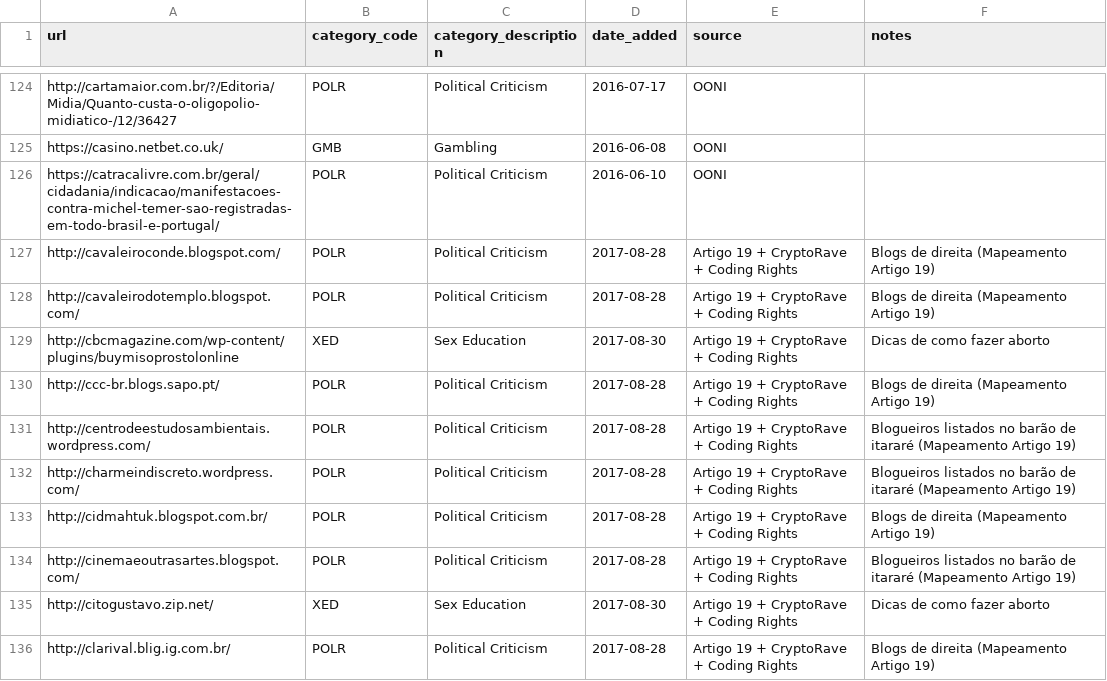
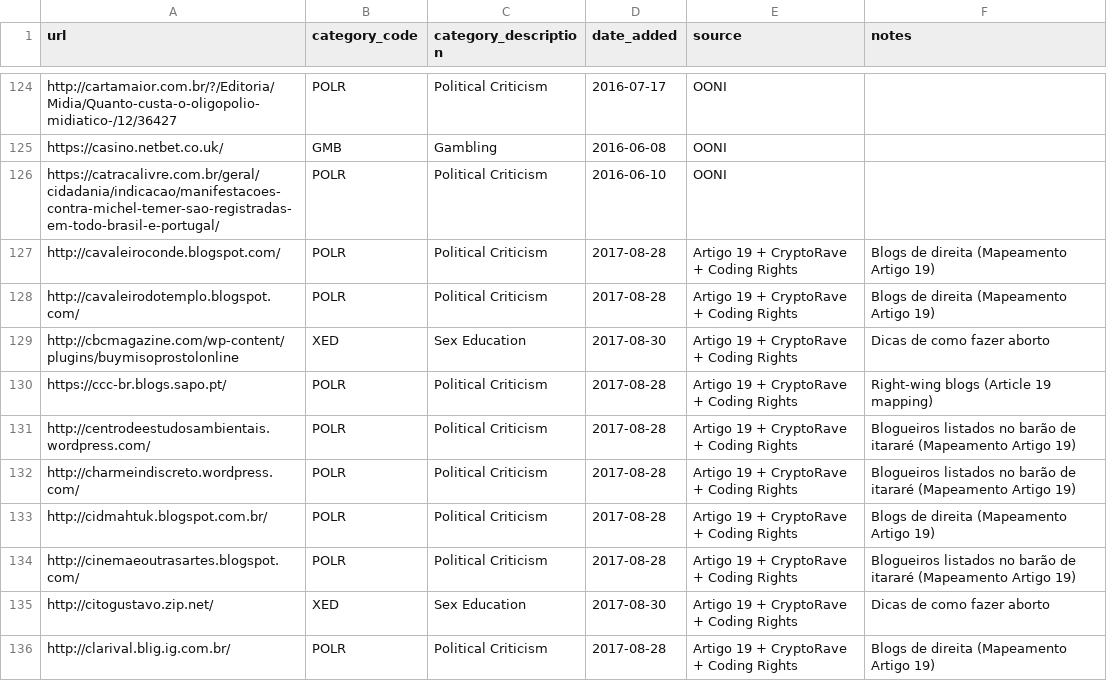
Before and after one commit to ooni/test-lists, a CSV file: lists/br.csv, drawn as a sheet; only a part is shown, gaps mark what is left out.

Commit message:
Upgraded to HTTPS

```diff
--- a/lists/br.csv
+++ b/lists/br.csv
@@ -129,3 +129,3 @@ http://cavaleirodotemplo.blogspot.com/,POLR,Political Criticism,2017-08-28,Artig
 http://cbcmagazine.com/wp-content/plugins/buymisoprostolonline,XED,Sex Education,2017-08-30,Artigo 19 + CryptoRave + Coding Rights,Dicas de como fazer aborto
-http://ccc-br.blogs.sapo.pt/,POLR,Political Criticism,2017-08-28,Artigo 19 + CryptoRave + Coding Rights,Blogs de direita (Mapeamento Artigo 19)
+https://ccc-br.blogs.sapo.pt/,POLR,Political Criticism,2017-08-28,Artigo 19 + CryptoRave + Coding Rights,Right-wing blogs (Article 19 mapping)
 http://centrodeestudosambientais.wordpress.com/,POLR,Political Criticism,2017-08-28,Artigo 19 + CryptoRave + Coding Rights,Blogueiros listados no barão de itararé (Mapeamento Artigo 19)
```
